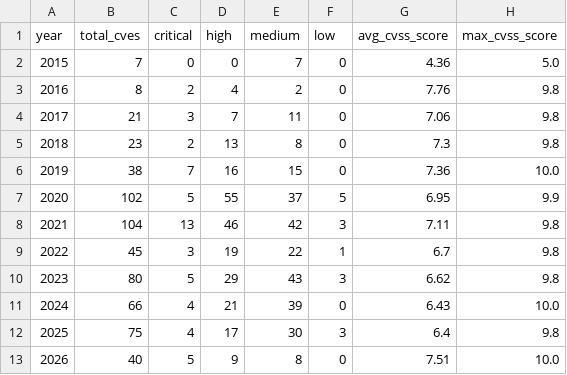
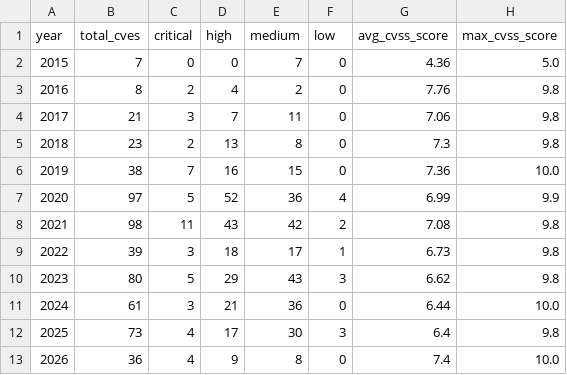
Before and after one commit to ameyaarista/sdwan_cve_report, a CSV file: docs/charts/sdwan_yearly_summary.csv, drawn as a sheet.

```diff
--- a/docs/charts/sdwan_yearly_summary.csv
+++ b/docs/charts/sdwan_yearly_summary.csv
@@ -6,8 +6,8 @@ year,total_cves,critical,high,medium,low,avg_cvss_score,max_cvss_score
 2019,38,7,16,15,0,7.36,10.0
-2020,102,5,55,37,5,6.95,9.9
-2021,104,13,46,42,3,7.11,9.8
-2022,45,3,19,22,1,6.7,9.8
+2020,97,5,52,36,4,6.99,9.9
+2021,98,11,43,42,2,7.08,9.8
+2022,39,3,18,17,1,6.73,9.8
 2023,80,5,29,43,3,6.62,9.8
-2024,66,4,21,39,0,6.43,10.0
-2025,75,4,17,30,3,6.4,9.8
-2026,40,5,9,8,0,7.51,10.0
+2024,61,3,21,36,0,6.44,10.0
+2025,73,4,17,30,3,6.4,9.8
+2026,36,4,9,8,0,7.4,10.0
```
Also changed, not shown: 7 other files.
